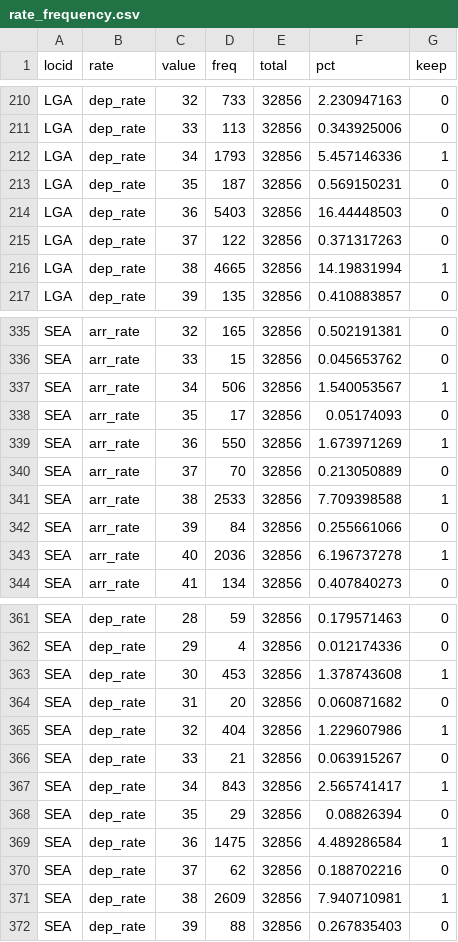
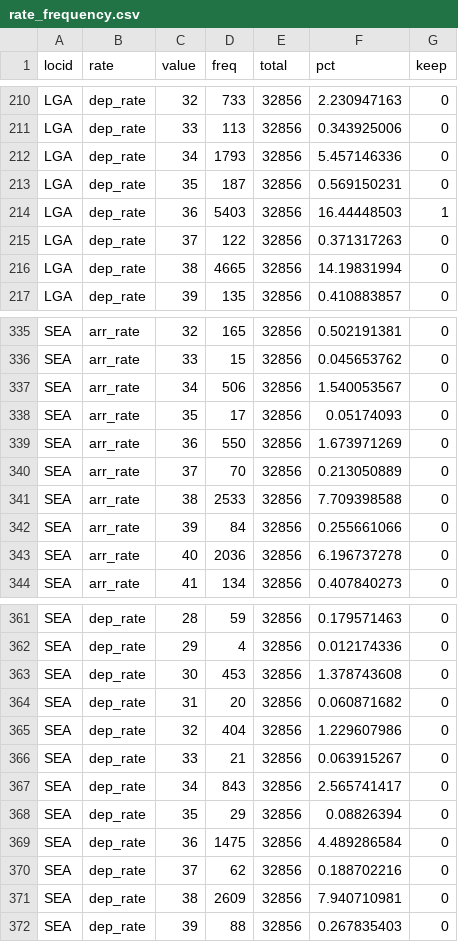
Before and after one commit to TheWeatherCompany/adr-aar-model, a CSV file: 1_data_prep/rate_frequency.csv, drawn as a sheet; only a part is shown, gaps mark what is left out; the diff covers the shown part only.

```diff
--- a/1_data_prep/rate_frequency.csv
+++ b/1_data_prep/rate_frequency.csv
@@ -211,7 +211,7 @@ LGA,dep_rate,32,733,32856,2.230947163,0
 LGA,dep_rate,33,113,32856,0.343925006,0
-LGA,dep_rate,34,1793,32856,5.457146336,1
+LGA,dep_rate,34,1793,32856,5.457146336,0
 LGA,dep_rate,35,187,32856,0.569150231,0
-LGA,dep_rate,36,5403,32856,16.44448503,0
+LGA,dep_rate,36,5403,32856,16.44448503,1
 LGA,dep_rate,37,122,32856,0.371317263,0
-LGA,dep_rate,38,4665,32856,14.19831994,1
+LGA,dep_rate,38,4665,32856,14.19831994,0
 LGA,dep_rate,39,135,32856,0.410883857,0
@@ -336,9 +336,9 @@ SEA,arr_rate,32,165,32856,0.502191381,0
 SEA,arr_rate,33,15,32856,0.045653762,0
-SEA,arr_rate,34,506,32856,1.540053567,1
+SEA,arr_rate,34,506,32856,1.540053567,0
 SEA,arr_rate,35,17,32856,0.05174093,0
-SEA,arr_rate,36,550,32856,1.673971269,1
+SEA,arr_rate,36,550,32856,1.673971269,0
 SEA,arr_rate,37,70,32856,0.213050889,0
-SEA,arr_rate,38,2533,32856,7.709398588,1
+SEA,arr_rate,38,2533,32856,7.709398588,0
 SEA,arr_rate,39,84,32856,0.255661066,0
-SEA,arr_rate,40,2036,32856,6.196737278,1
+SEA,arr_rate,40,2036,32856,6.196737278,0
 SEA,arr_rate,41,134,32856,0.407840273,0
@@ -362,11 +362,11 @@ SEA,dep_rate,28,59,32856,0.179571463,0
 SEA,dep_rate,29,4,32856,0.012174336,0
-SEA,dep_rate,30,453,32856,1.378743608,1
+SEA,dep_rate,30,453,32856,1.378743608,0
 SEA,dep_rate,31,20,32856,0.060871682,0
-SEA,dep_rate,32,404,32856,1.229607986,1
+SEA,dep_rate,32,404,32856,1.229607986,0
 SEA,dep_rate,33,21,32856,0.063915267,0
-SEA,dep_rate,34,843,32856,2.565741417,1
+SEA,dep_rate,34,843,32856,2.565741417,0
 SEA,dep_rate,35,29,32856,0.08826394,0
-SEA,dep_rate,36,1475,32856,4.489286584,1
+SEA,dep_rate,36,1475,32856,4.489286584,0
 SEA,dep_rate,37,62,32856,0.188702216,0
-SEA,dep_rate,38,2609,32856,7.940710981,1
+SEA,dep_rate,38,2609,32856,7.940710981,0
 SEA,dep_rate,39,88,32856,0.267835403,0
```
Also changed, not shown: 14 edited cells elsewhere in this file, 29 other files.
